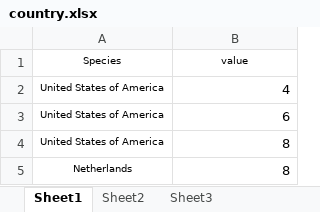
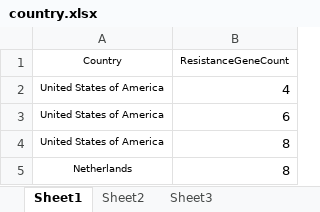
Before and after one commit to maoxiaorui4-coder/S.-pseudintermedius-genomics, an Excel workbook: data/country.xlsx, sheet Sheet1, drawn as a sheet; only a part is shown; values as stored, in another font and other column widths than the file's, no borders; removed rows and columns are numbered as before the commit, all else as after; the diff names each change by its address in the sheet, - before the commit and + after, or states it on an @@ line.

Commit message:
Prepare code and data

```diff
--- a/data/country.xlsx (sheet Sheet1)
+++ b/data/country.xlsx (sheet Sheet1)
-row 1: Species | value
+row 1: Country | ResistanceGeneCount
```
Also changed, not shown: data/ST.xlsx, data/source.xlsx, 17 other files.
